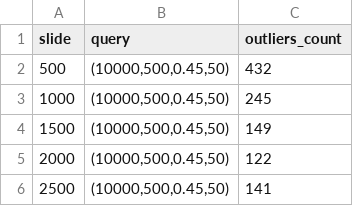
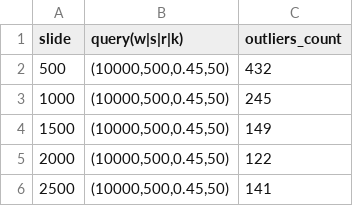
Before and after one commit to athankefalas/JET-PROUD-PaRallel-OUtlier-Detection-for-streams, a CSV file: src/main/resources/stk/stk_outliers.csv, drawn as a sheet; only a part is shown.

```diff
--- a/src/main/resources/stk/stk_outliers.csv
+++ b/src/main/resources/stk/stk_outliers.csv
@@ -1,2 +1,2 @@
-slide,query,outliers_count
+slide,query(w|s|r|k),outliers_count
 500,"(10000,500,0.45,50)",432
```
Also changed, not shown: 26 other files.
